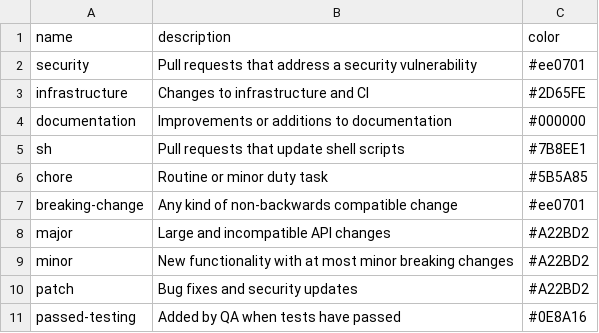
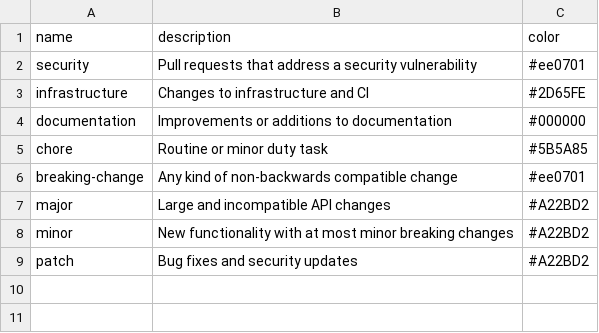
Before and after one commit to nieomylnieja/go-repo-template, a CSV file: bootstrap/labels.csv, drawn as a sheet.

```diff
--- a/bootstrap/labels.csv
+++ b/bootstrap/labels.csv
@@ -4,3 +4,2 @@ infrastructure,Changes to infrastructure and CI,#2D65FE
 documentation,Improvements or additions to documentation,#000000
-sh,Pull requests that update shell scripts,#7B8EE1
 chore,Routine or minor duty task,#5B5A85
@@ -10,2 +9 @@ minor,New functionality with at most minor breaking changes,#A22BD2
 patch,Bug fixes and security updates,#A22BD2
-passed-testing,Added by QA when tests have passed,#0E8A16
```
Also changed, not shown: 16 other files.
